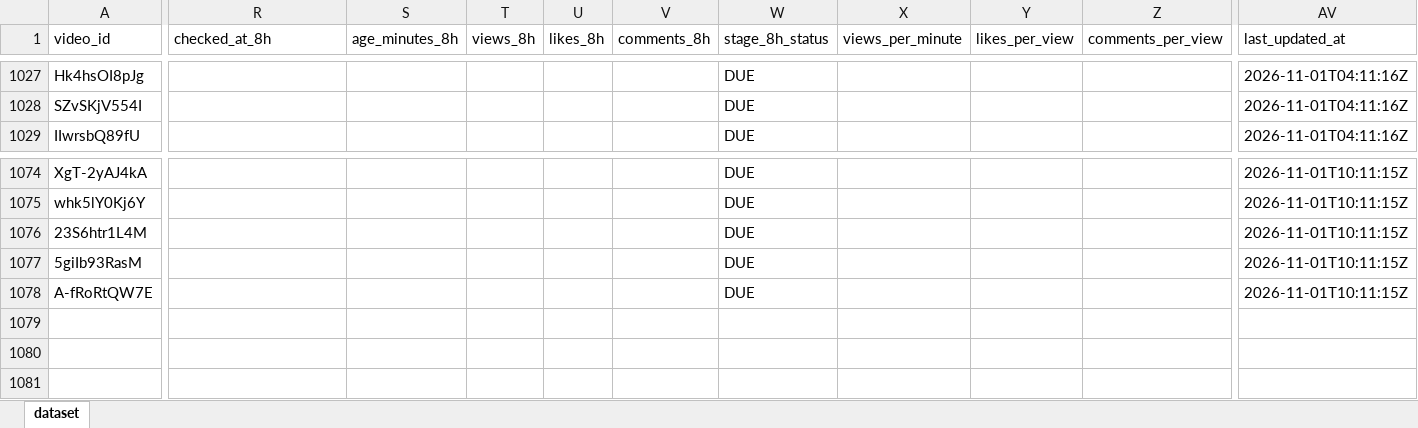
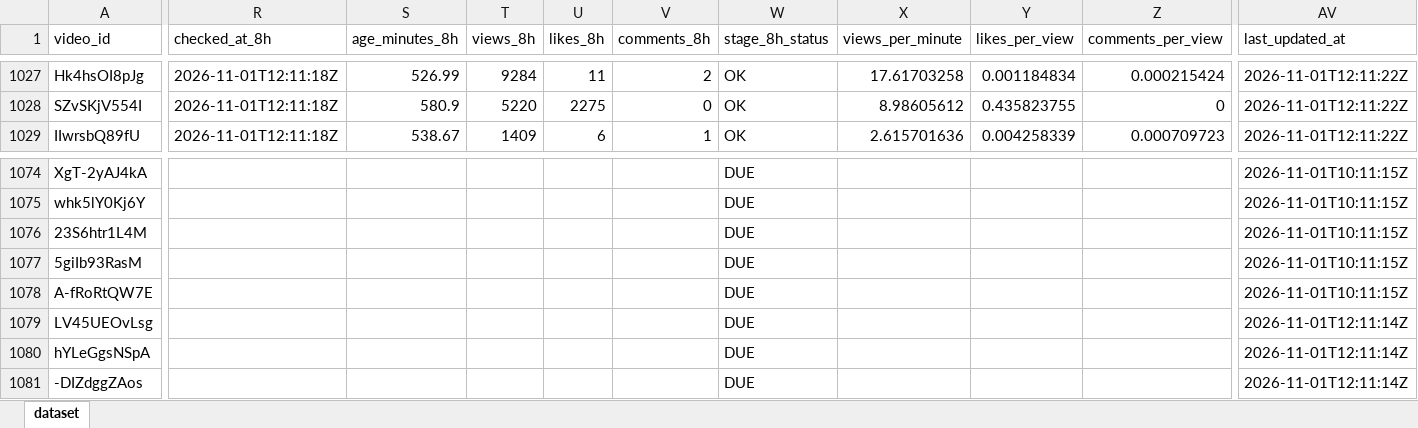
Before and after one commit to stamatis02/Bachelor-Thesislast, an Excel workbook: youtube_predictive_datasetss.xlsx, sheet dataset, drawn as a sheet; only a part is shown, gaps mark what is left out; values as stored, in another font and other column widths than the file's, no borders; rows hold the shown columns only; the diff covers the shown part only; the diff names each change by its address in the sheet, - before the commit and + after, or states it on an @@ line.

```diff
--- a/youtube_predictive_datasetss.xlsx (sheet dataset)
+++ b/youtube_predictive_datasetss.xlsx (sheet dataset)
-R1027:R1029 (checked_at_8h): (empty)
+R1027:R1029 (checked_at_8h): 2026-11-01T12:11:18Z
-S1027 (age_minutes_8h): (empty)
+S1027 (age_minutes_8h): 526.99
-T1027 (views_8h): (empty)
+T1027 (views_8h): 9284
-U1027 (likes_8h): (empty)
+U1027 (likes_8h): 11
-V1027 (comments_8h): (empty)
+V1027 (comments_8h): 2
-W1027:W1029 (stage_8h_status): DUE
+W1027:W1029 (stage_8h_status): OK
-X1027 (views_per_minute): (empty)
+X1027 (views_per_minute): 17.61703258
-Y1027 (likes_per_view): (empty)
+Y1027 (likes_per_view): 0.001184834
-Z1027 (comments_per_view): (empty)
+Z1027 (comments_per_view): 0.000215424
-AV1027:AV1029 (last_updated_at): 2026-11-01T04:11:16Z
+AV1027:AV1029 (last_updated_at): 2026-11-01T12:11:22Z
-S1028 (age_minutes_8h): (empty)
+S1028 (age_minutes_8h): 580.9
-T1028 (views_8h): (empty)
+T1028 (views_8h): 5220
-U1028 (likes_8h): (empty)
+U1028 (likes_8h): 2275
-V1028 (comments_8h): (empty)
+V1028 (comments_8h): 0
-X1028 (views_per_minute): (empty)
+X1028 (views_per_minute): 8.98605612
-Y1028 (likes_per_view): (empty)
+Y1028 (likes_per_view): 0.435823755
-Z1028 (comments_per_view): (empty)
+Z1028 (comments_per_view): 0
-S1029 (age_minutes_8h): (empty)
+S1029 (age_minutes_8h): 538.67
-T1029 (views_8h): (empty)
+T1029 (views_8h): 1409
-U1029 (likes_8h): (empty)
+U1029 (likes_8h): 6
-V1029 (comments_8h): (empty)
+V1029 (comments_8h): 1
-X1029 (views_per_minute): (empty)
+X1029 (views_per_minute): 2.615701636
-Y1029 (likes_per_view): (empty)
+Y1029 (likes_per_view): 0.004258339
-Z1029 (comments_per_view): (empty)
+Z1029 (comments_per_view): 0.000709723
+row 1079: LV45UEOvLsg |  |  |  |  |  | DUE |  |  |  | 2026-11-01T12:11:14Z
+row 1080: hYLeGgsNSpA |  |  |  |  |  | DUE |  |  |  | 2026-11-01T12:11:14Z
+row 1081: -DIZdggZAos |  |  |  |  |  | DUE |  |  |  | 2026-11-01T12:11:14Z
```
Also changed, not shown: 284 edited cells elsewhere in this sheet, 4 other files.
